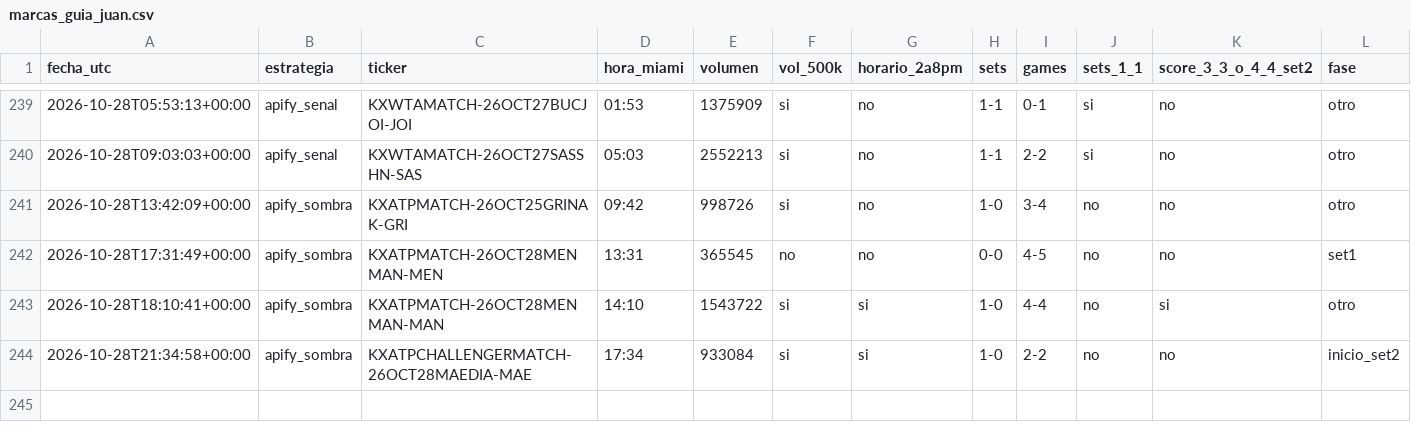
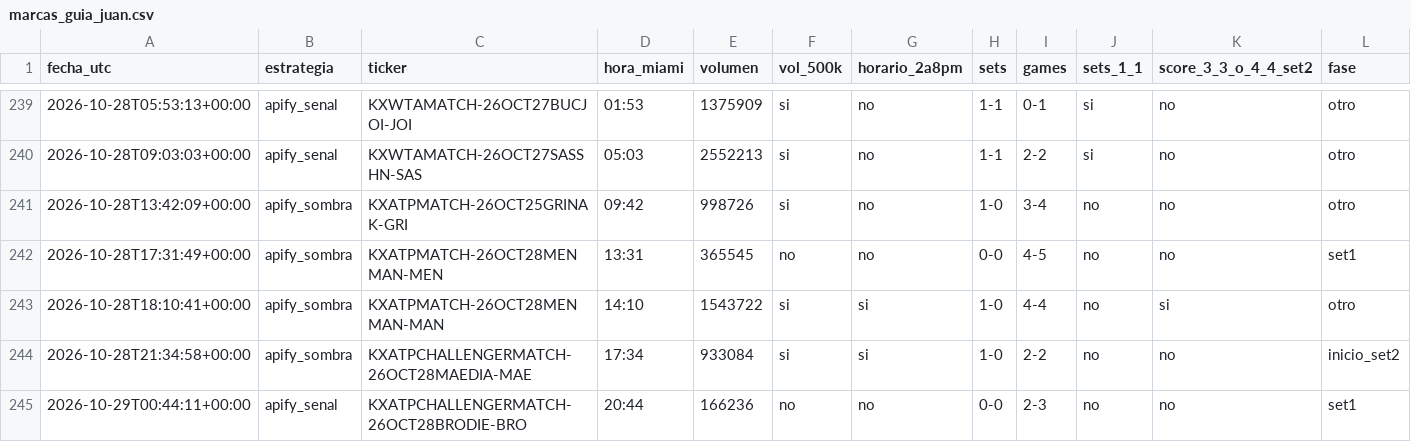
Before and after one commit to dineroforever/tenis-alertas, a CSV file: marcas_guia_juan.csv, drawn as a sheet; only a part is shown, gaps mark what is left out; rows hold the shown columns only; the diff names each change by its address in the sheet, - before the commit and + after, or states it on an @@ line.

```diff
--- a/marcas_guia_juan.csv
+++ b/marcas_guia_juan.csv
+row 245: 2026-10-29T00:44:11+00:00 | apify_senal | KXATPCHALLENGERMATCH-26OCT28BRODIE-BRO | 20:44 | 166236 | no | no | 0-0 | 2-3 | no | no | set1
```
Also changed, not shown: candidatos.csv, real_ops.csv, 5 other files.
